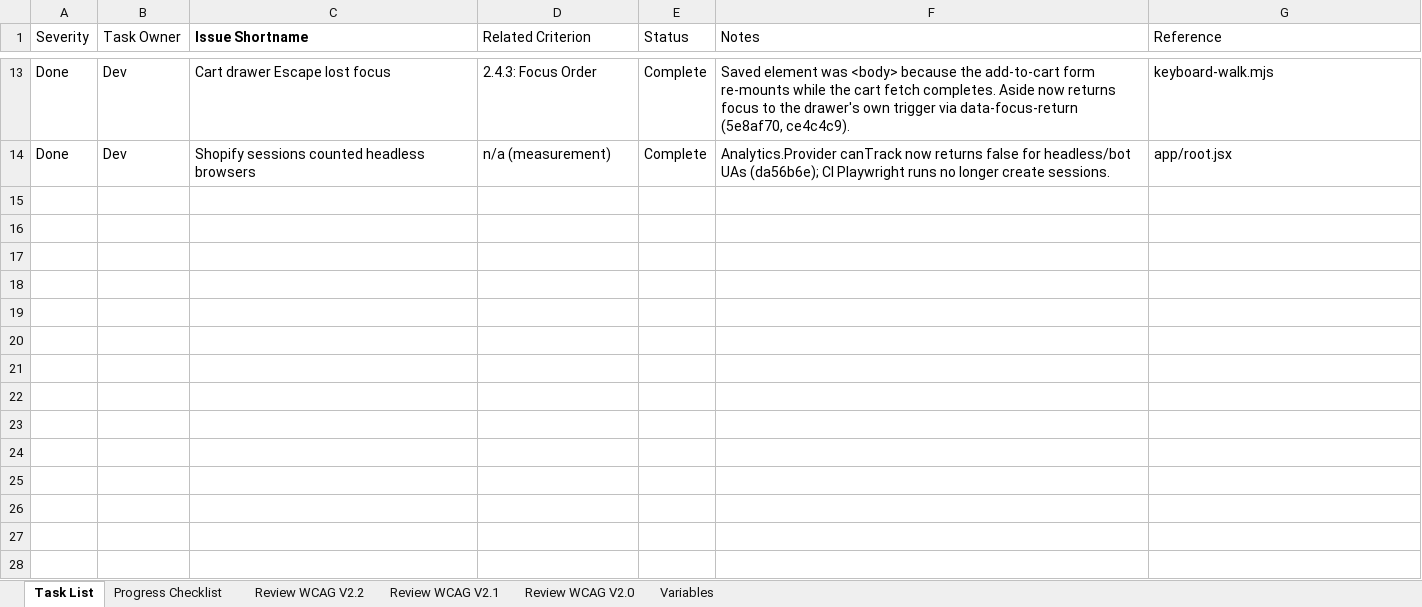
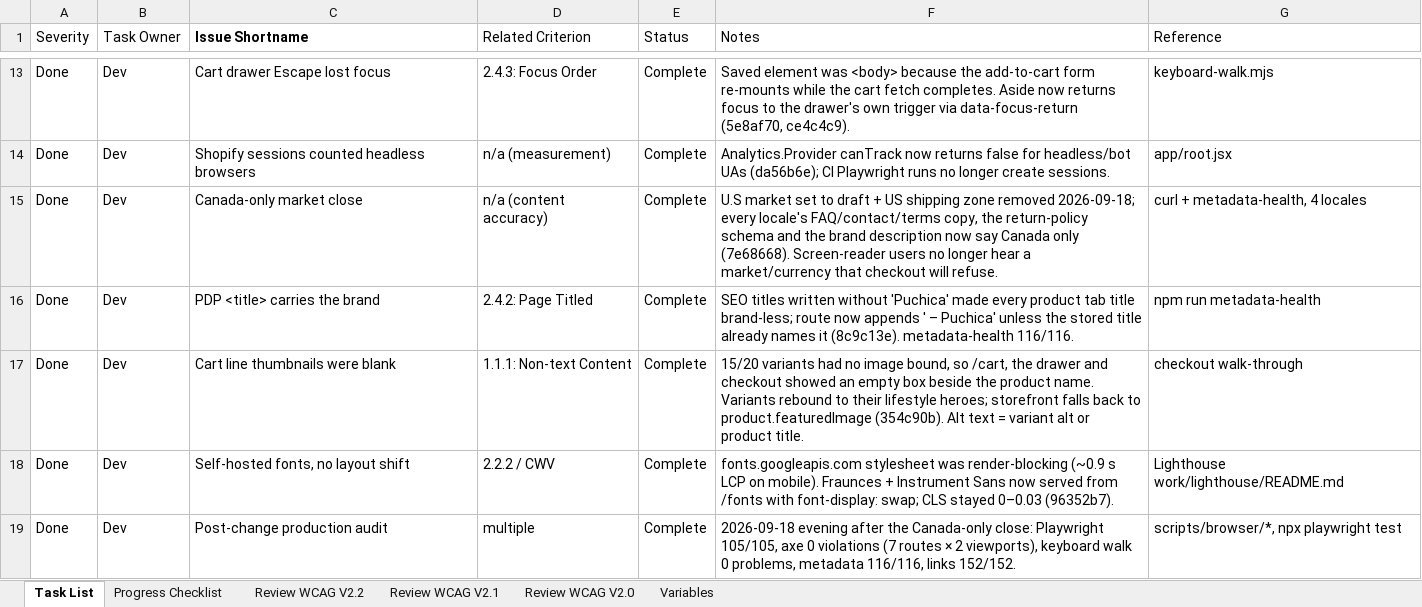
Before and after one commit to dchavez3395/Puchica-hydrogen, an Excel workbook: docs/accessibility/Puchica-Accessibility-Sheet-2026-09-18.xlsx, sheet Task List, drawn as a sheet; only a part is shown, gaps mark what is left out; values as stored, in another font and other column widths than the file's, no borders; table styles not drawn; the diff names each change by its address in the sheet, - before the commit and + after, or states it on an @@ line.

```diff
--- a/docs/accessibility/Puchica-Accessibility-Sheet-2026-09-18.xlsx (sheet Task List)
+++ b/docs/accessibility/Puchica-Accessibility-Sheet-2026-09-18.xlsx (sheet Task List)
+row 15: Done | Dev | Canada-only market close | n/a (content accuracy) | Complete | U.S market set to draft + US shipping zone removed 2026-09-18; every locale's FAQ/contact/terms copy, the return-policy schema and the brand description now say Canada only (7e68668). Screen-reader users no longer hear a market/currency that checkout will refuse. | curl + metadata-health, 4 locales
+row 16: Done | Dev | PDP <title> carries the brand | 2.4.2: Page Titled | Complete | SEO titles written without 'Puchica' made every product tab title brand-less; route now appends ' – Puchica' unless the stored title already names it (8c9c13e). metadata-health 116/116. | npm run metadata-health
+row 17: Done | Dev | Cart line thumbnails were blank | 1.1.1: Non-text Content | Complete | 15/20 variants had no image bound, so /cart, the drawer and checkout showed an empty box beside the product name. Variants rebound to their lifestyle heroes; storefront falls back to product.featuredImage (354c90b). Alt text = variant alt or product title. | checkout walk-through
+row 18: Done | Dev | Self-hosted fonts, no layout shift | 2.2.2 / CWV | Complete | fonts.googleapis.com stylesheet was render-blocking (~0.9 s LCP on mobile). Fraunces + Instrument Sans now served from /fonts with font-display: swap; CLS stayed 0–0.03 (96352b7). | Lighthouse work/lighthouse/README.md
+row 19: Done | Dev | Post-change production audit | multiple | Complete | 2026-09-18 evening after the Canada-only close: Playwright 105/105, axe 0 violations (7 routes × 2 viewports), keyboard walk 0 problems, metadata 116/116, links 152/152. | scripts/browser/*, npx playwright test
```
Also changed, not shown: 3 other files.
